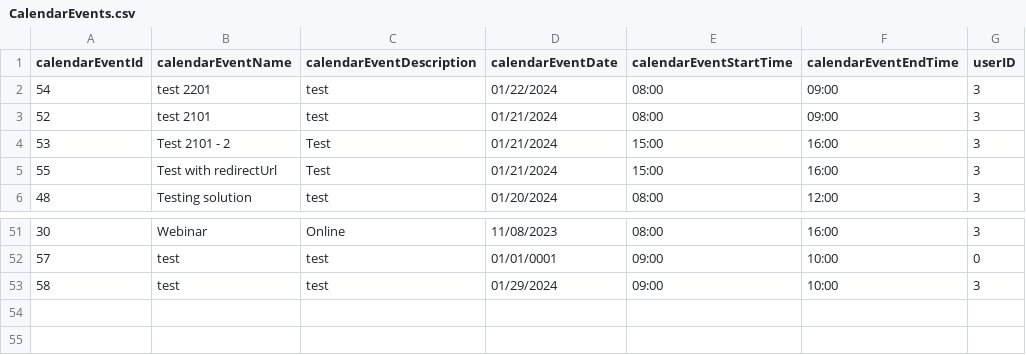
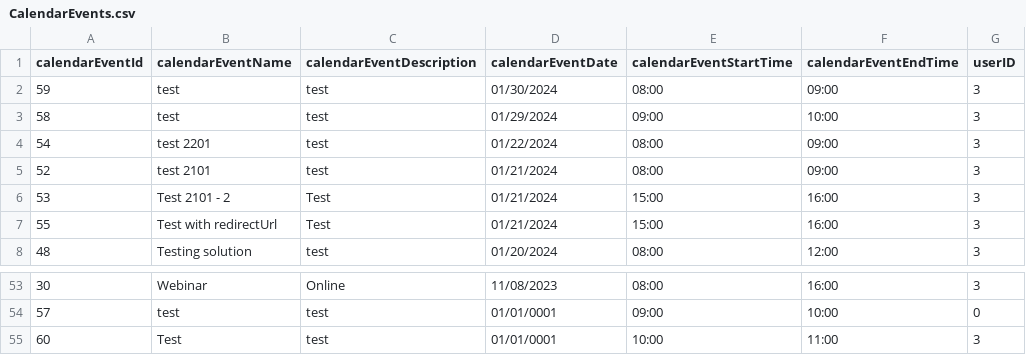
Before and after one commit to infoshareacademy/jcszr11-WeCSharp, a CSV file: Schedulist/CalendarEvents.csv, drawn as a sheet; only a part is shown, gaps mark what is left out.

Commit message:
Working on passing date value to create method

```diff
--- a/Schedulist/CalendarEvents.csv
+++ b/Schedulist/CalendarEvents.csv
@@ -1,2 +1,4 @@
 calendarEventId,calendarEventName,calendarEventDescription,calendarEventDate,calendarEventStartTime,calendarEventEndTime,userID
+59,test,test,01/30/2024,08:00,09:00,3
+58,test,test,01/29/2024,09:00,10:00,3
 54,test 2201,test,01/22/2024,08:00,09:00,3
@@ -52,2 +54,2 @@ calendarEventId,calendarEventName,calendarEventDescription,calendarEventDate,cal
 57,test,test,01/01/0001,09:00,10:00,0
-58,test,test,01/29/2024,09:00,10:00,3
+60,Test,test,01/01/0001,10:00,11:00,3
```
Also changed, not shown: 2 other files.
